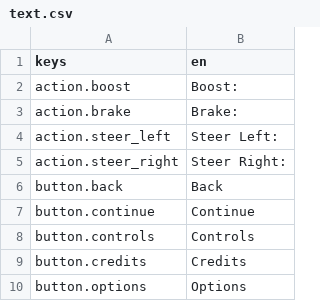
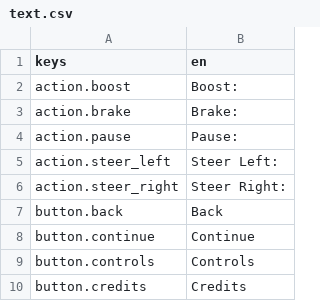
Before and after one commit to krobbi/afrogalypse, a CSV file: resources/translations/text.csv, drawn as a sheet; only a part is shown; the shorter side is filled out with more unchanged rows.

Commit message:
Add dummy pause control

```diff
--- a/resources/translations/text.csv
+++ b/resources/translations/text.csv
@@ -3,2 +3,3 @@ action.boost,"Boost:"
 action.brake,"Brake:"
+action.pause,"Pause:"
 action.steer_left,"Steer Left:"
```
Also changed, not shown: 14 other files.
